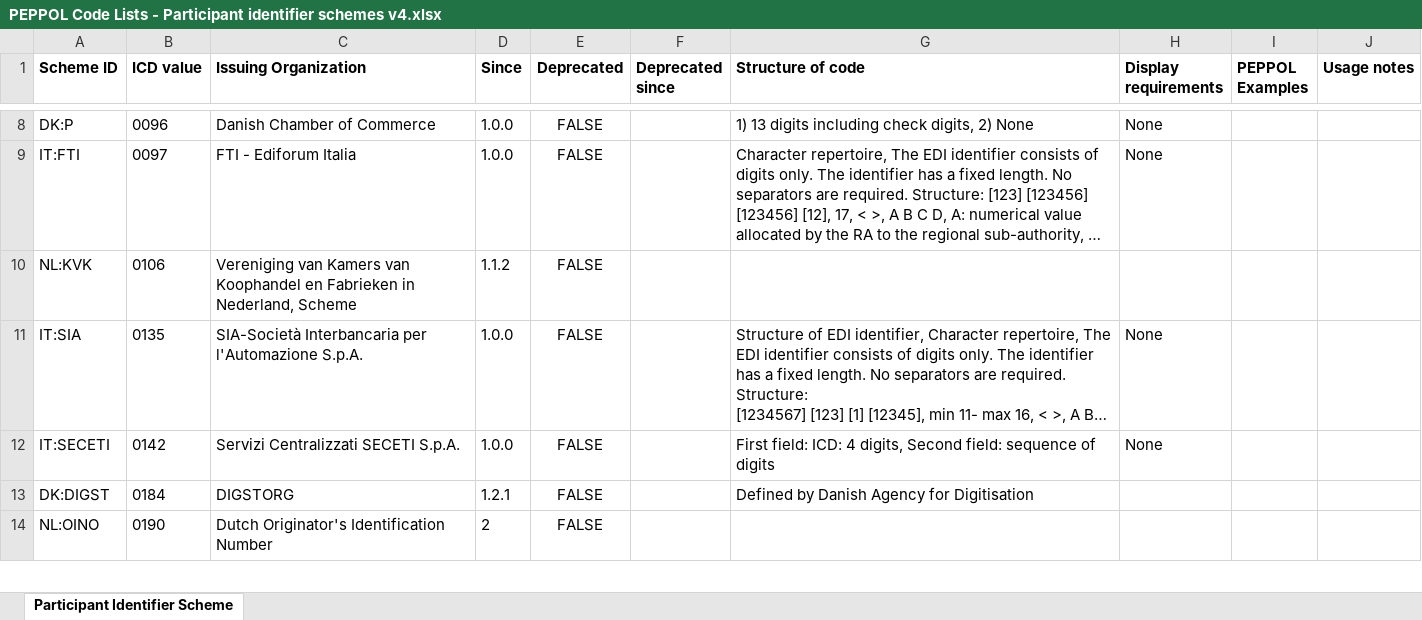
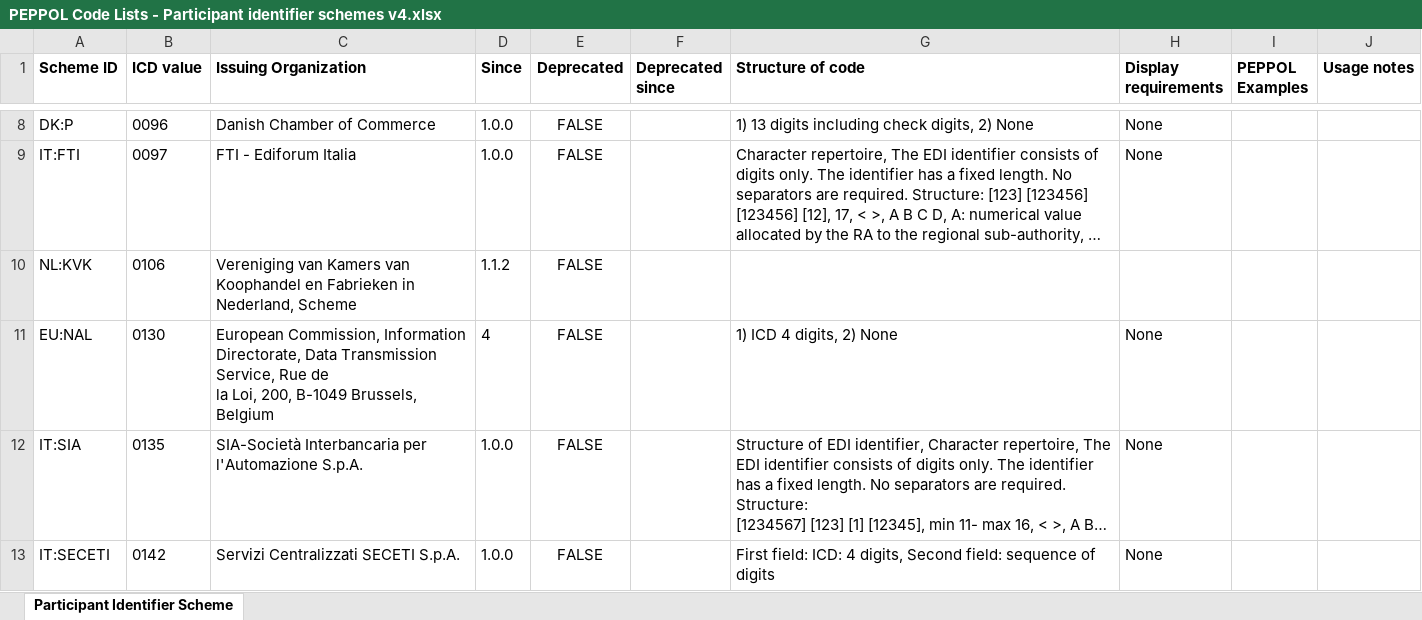
Before and after one commit to OpenPEPPOL/documentation, an Excel workbook: Code Lists/PEPPOL Code Lists - Participant identifier schemes v4.xlsx, sheet Participant Identifier Scheme, drawn as a sheet; only a part is shown, gaps mark what is left out; the shorter side is filled out with more unchanged rows; long unchanged cells end in …; values as stored, in another font and other column widths than the file's, no borders; ↵ is a line break in a cell; the diff names each change by its address in the sheet, - before the commit and + after, or states it on an @@ line.

```diff
--- a/Code Lists/PEPPOL Code Lists - Participant identifier schemes v4.xlsx (sheet Participant Identifier Scheme)
+++ b/Code Lists/PEPPOL Code Lists - Participant identifier schemes v4.xlsx (sheet Participant Identifier Scheme)
+row 11: EU:NAL | 0130 | European Commission, Information Directorate, Data Transmission Service, Rue de ↵ la Loi, 200, B-1049 Brussels, Belgium | 4 | FALSE |  | 1) ICD 4 digits, 2) None | None
```
Also changed, not shown: 1 other file.
